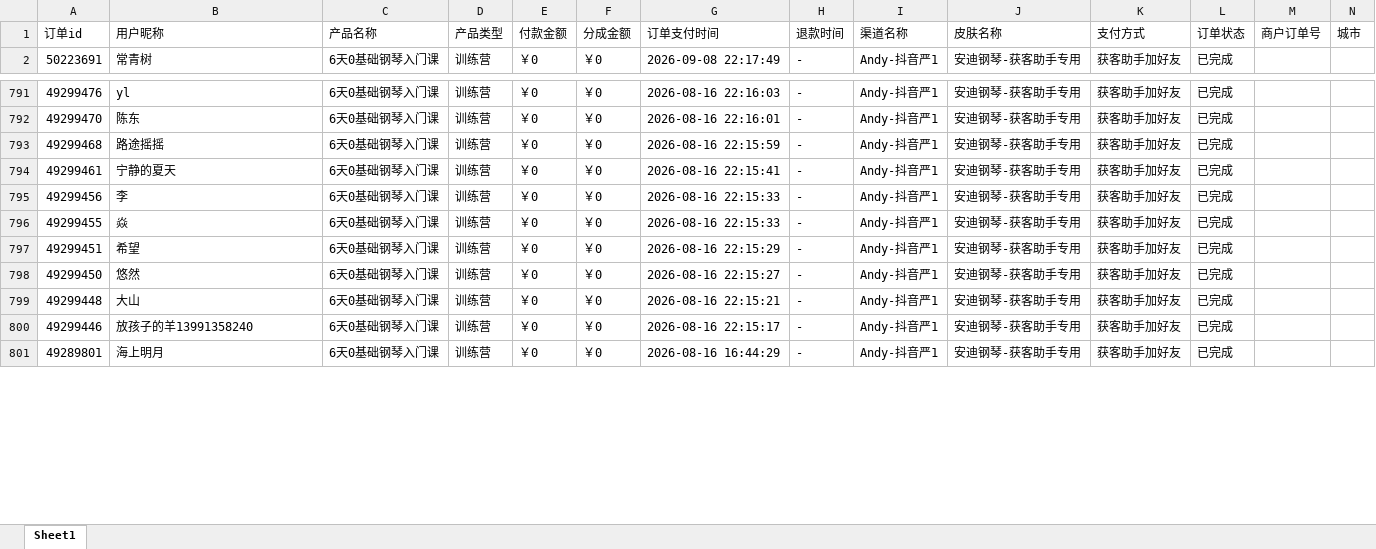
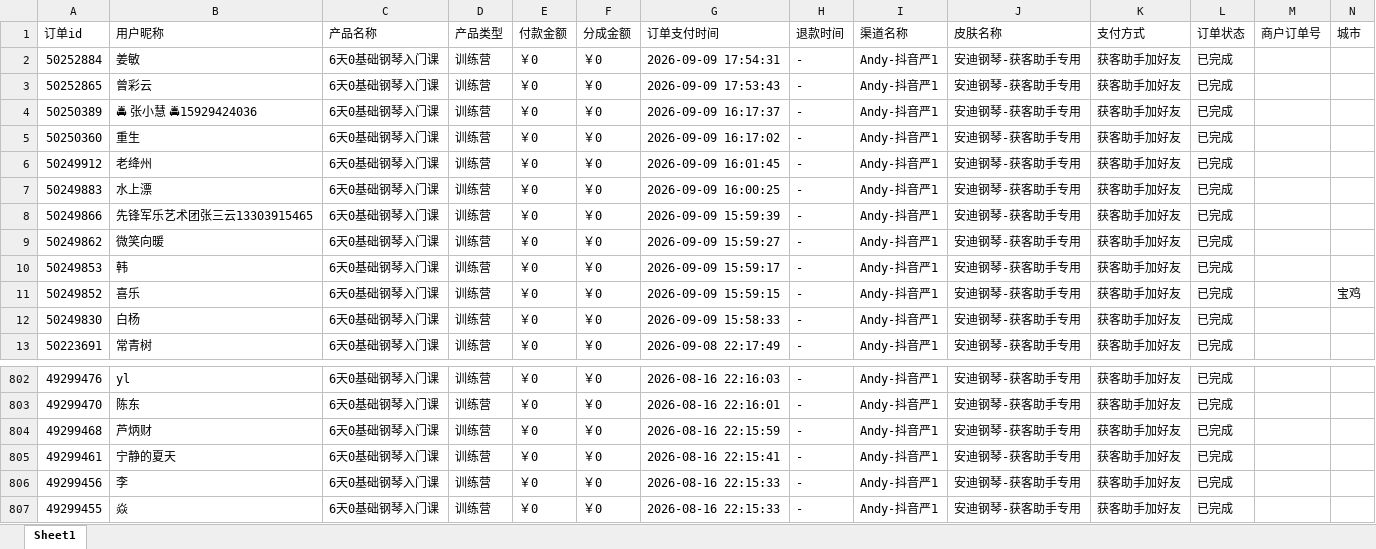
Before and after one commit to JNC121314/jianzhi-dashboard, an Excel workbook: data/exports/严总/dist_order_2026-09-09.xlsx, sheet Sheet1, drawn as a sheet; only a part is shown, gaps mark what is left out; the shorter side is filled out with more unchanged rows; values as stored, in another font and other column widths than the file's, no borders; addresses are those after the commit; the diff names each change by its address in the sheet, - before the commit and + after, or states it on an @@ line.

```diff
--- a/data/exports/严总/dist_order_2026-09-09.xlsx (sheet Sheet1)
+++ b/data/exports/严总/dist_order_2026-09-09.xlsx (sheet Sheet1)
+row 2: 50252884 | 姜敏 | 6天0基础钢琴入门课 | 训练营 | ￥0 | ￥0 | 2026-09-09 17:54:31 | - | Andy-抖音严1 | 安迪钢琴-获客助手专用 | 获客助手加好友 | 已完成
+row 3: 50252865 | 曾彩云 | 6天0基础钢琴入门课 | 训练营 | ￥0 | ￥0 | 2026-09-09 17:53:43 | - | Andy-抖音严1 | 安迪钢琴-获客助手专用 | 获客助手加好友 | 已完成
+row 4: 50250389 | 🚔 张小慧 🚔15929424036 | 6天0基础钢琴入门课 | 训练营 | ￥0 | ￥0 | 2026-09-09 16:17:37 | - | Andy-抖音严1 | 安迪钢琴-获客助手专用 | 获客助手加好友 | 已完成
+row 5: 50250360 | 重生 | 6天0基础钢琴入门课 | 训练营 | ￥0 | ￥0 | 2026-09-09 16:17:02 | - | Andy-抖音严1 | 安迪钢琴-获客助手专用 | 获客助手加好友 | 已完成
+row 6: 50249912 | 老绛州 | 6天0基础钢琴入门课 | 训练营 | ￥0 | ￥0 | 2026-09-09 16:01:45 | - | Andy-抖音严1 | 安迪钢琴-获客助手专用 | 获客助手加好友 | 已完成
+row 7: 50249883 | 水上漂 | 6天0基础钢琴入门课 | 训练营 | ￥0 | ￥0 | 2026-09-09 16:00:25 | - | Andy-抖音严1 | 安迪钢琴-获客助手专用 | 获客助手加好友 | 已完成
+row 8: 50249866 | 先锋军乐艺术团张三云13303915465 | 6天0基础钢琴入门课 | 训练营 | ￥0 | ￥0 | 2026-09-09 15:59:39 | - | Andy-抖音严1 | 安迪钢琴-获客助手专用 | 获客助手加好友 | 已完成
+row 9: 50249862 | 微笑向暖 | 6天0基础钢琴入门课 | 训练营 | ￥0 | ￥0 | 2026-09-09 15:59:27 | - | Andy-抖音严1 | 安迪钢琴-获客助手专用 | 获客助手加好友 | 已完成
+row 10: 50249853 | 韩 | 6天0基础钢琴入门课 | 训练营 | ￥0 | ￥0 | 2026-09-09 15:59:17 | - | Andy-抖音严1 | 安迪钢琴-获客助手专用 | 获客助手加好友 | 已完成
+row 11: 50249852 | 喜乐 | 6天0基础钢琴入门课 | 训练营 | ￥0 | ￥0 | 2026-09-09 15:59:15 | - | Andy-抖音严1 | 安迪钢琴-获客助手专用 | 获客助手加好友 | 已完成 |  | 宝鸡
+row 12: 50249830 | 白杨 | 6天0基础钢琴入门课 | 训练营 | ￥0 | ￥0 | 2026-09-09 15:58:33 | - | Andy-抖音严1 | 安迪钢琴-获客助手专用 | 获客助手加好友 | 已完成
-B804 (用户昵称): 路途摇摇
+B804 (用户昵称): 芦炳财
```
Also changed, not shown: data/exports/毛毛矩阵/dist_order_2026-09-09.xlsx, data/exports/王颖瑜伽/dist_order_2026-09-09.xlsx, 7 other files.
